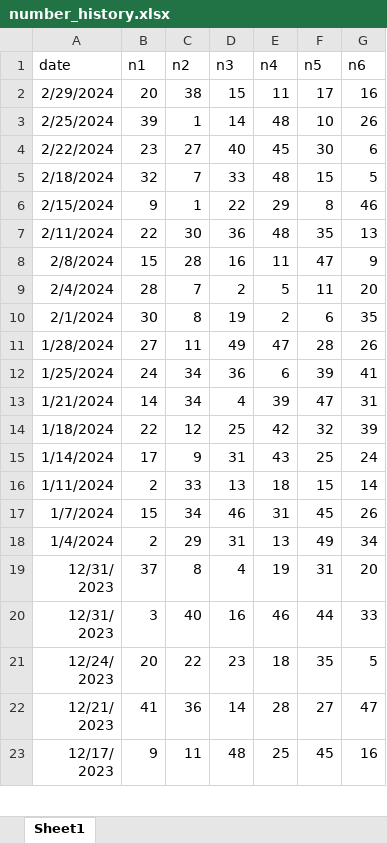
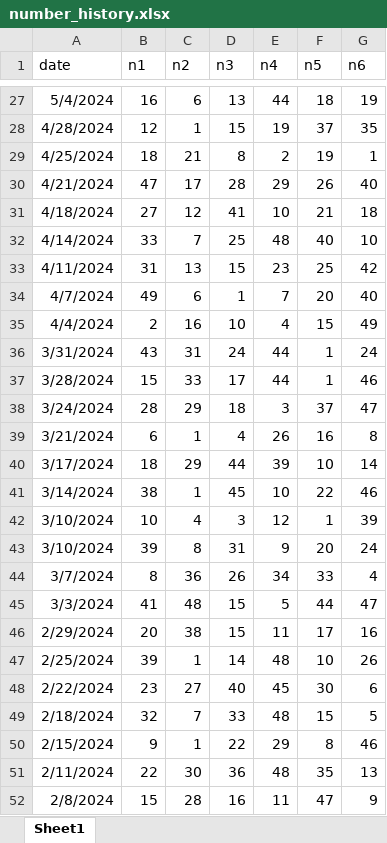
Before and after one commit to balicaionut/vue-loto, an Excel workbook: public/number_history.xlsx, sheet Sheet1, drawn as a sheet; only a part is shown, gaps mark what is left out; the shorter side is filled out with more unchanged rows; values as stored, in another font and other column widths than the file's, no borders; table styles not drawn; the diff covers the shown part only; the diff names each change by its address in the sheet, - before the commit and + after, or states it on an @@ line.

Commit message:
Fix issue with number_history.xlsx file

```diff
--- a/public/number_history.xlsx (sheet Sheet1)
+++ b/public/number_history.xlsx (sheet Sheet1)
+row 27: 5/4/2024 | 16 | 6 | 13 | 44 | 18 | 19
+row 28: 4/28/2024 | 12 | 1 | 15 | 19 | 37 | 35
+row 29: 4/25/2024 | 18 | 21 | 8 | 2 | 19 | 1
+row 30: 4/21/2024 | 47 | 17 | 28 | 29 | 26 | 40
+row 31: 4/18/2024 | 27 | 12 | 41 | 10 | 21 | 18
+row 32: 4/14/2024 | 33 | 7 | 25 | 48 | 40 | 10
+row 33: 4/11/2024 | 31 | 13 | 15 | 23 | 25 | 42
+row 34: 4/7/2024 | 49 | 6 | 1 | 7 | 20 | 40
+row 35: 4/4/2024 | 2 | 16 | 10 | 4 | 15 | 49
+row 36: 3/31/2024 | 43 | 31 | 24 | 44 | 1 | 24
+row 37: 3/28/2024 | 15 | 33 | 17 | 44 | 1 | 46
+row 38: 3/24/2024 | 28 | 29 | 18 | 3 | 37 | 47
+row 39: 3/21/2024 | 6 | 1 | 4 | 26 | 16 | 8
+row 40: 3/17/2024 | 18 | 29 | 44 | 39 | 10 | 14
+row 41: 3/14/2024 | 38 | 1 | 45 | 10 | 22 | 46
+row 42: 3/10/2024 | 10 | 4 | 3 | 12 | 1 | 39
+row 43: 3/10/2024 | 39 | 8 | 31 | 9 | 20 | 24
+row 44: 3/7/2024 | 8 | 36 | 26 | 34 | 33 | 4
+row 45: 3/3/2024 | 41 | 48 | 15 | 5 | 44 | 47
```
Also changed, not shown: 25 added rows elsewhere in this sheet, 1 other file.
